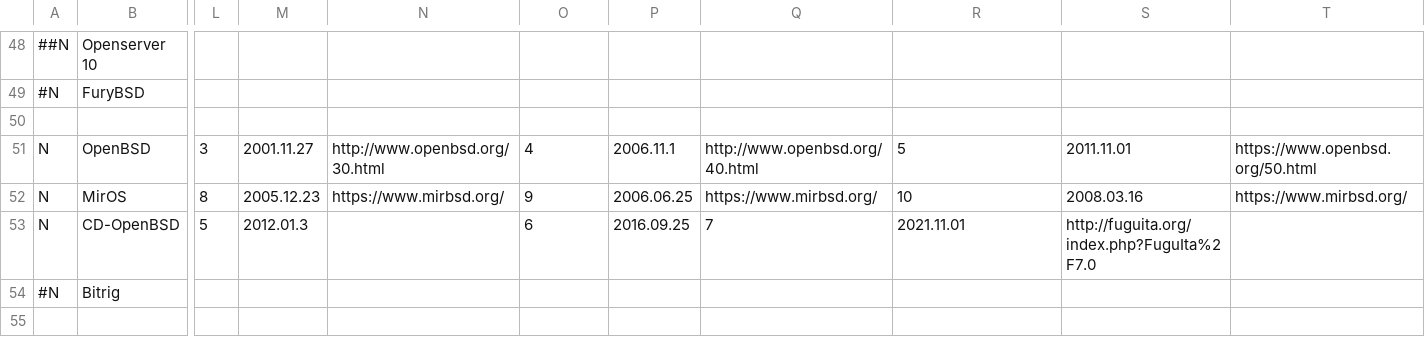
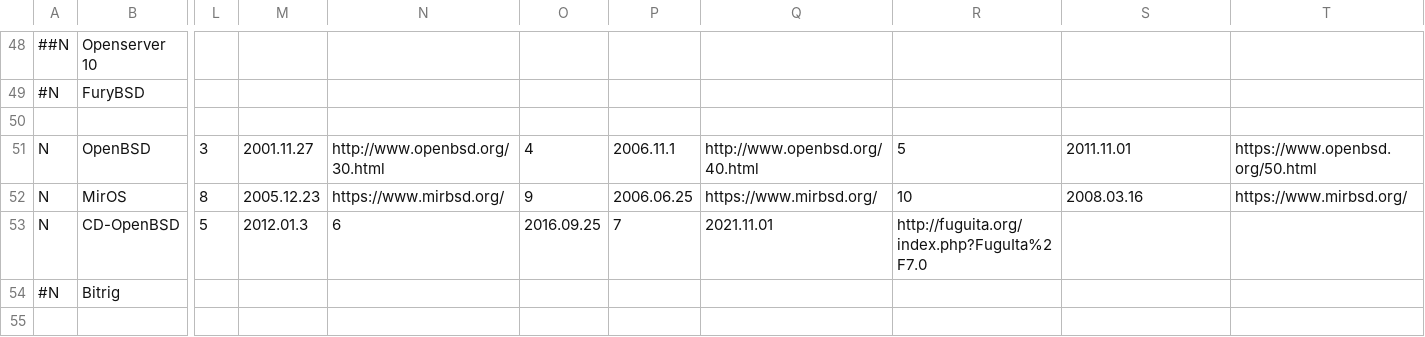
Before and after one commit to FabioLolix/BSD-Timeline, a CSV file: bsdt.csv, drawn as a sheet; only a part is shown, gaps mark what is left out; the diff names each change by its address in the sheet, - before the commit and + after, or states it on an @@ line.

Commit message:
Fix build-breaking typo in line 53

```diff
--- a/bsdt.csv
+++ b/bsdt.csv
-N53: (empty)
+N53: 6
-O53: 6
+O53: 2016.09.25
-P53: 2016.09.25
+P53: 7
-Q53: 7
+Q53: 2021.11.01
-R53: 2021.11.01
+R53: http://fuguita.org/index.php?FuguIta%2F7.0
-S53: http://fuguita.org/index.php?FuguIta%2F7.0
+S53: (empty)
```
